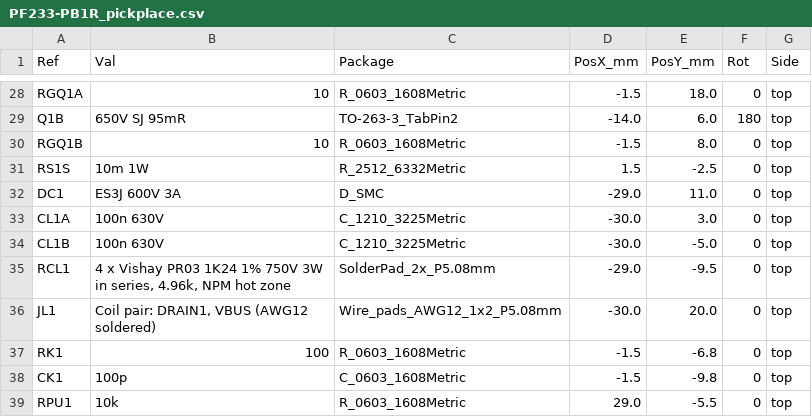
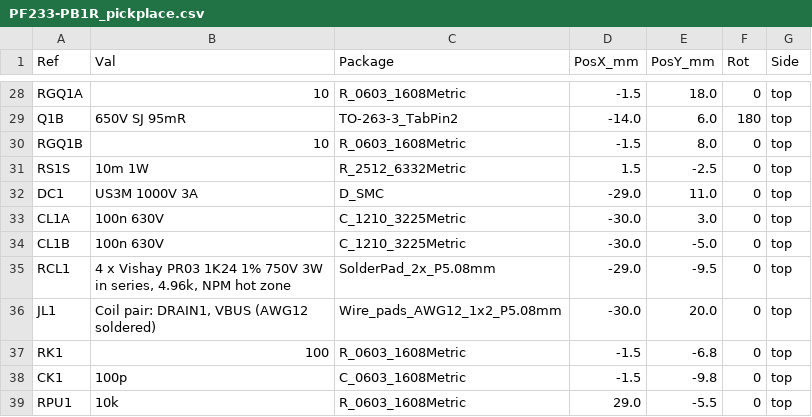
Before and after one commit to sappystick/ARX, a CSV file: data/results/PF233-PB1R_pickplace.csv, drawn as a sheet; only a part is shown, gaps mark what is left out.

```diff
--- a/data/results/PF233-PB1R_pickplace.csv
+++ b/data/results/PF233-PB1R_pickplace.csv
@@ -31,3 +31,3 @@ RGQ1B,10,R_0603_1608Metric,-1.5,8.0,0,top
 RS1S,10m 1W,R_2512_6332Metric,1.5,-2.5,0,top
-DC1,ES3J 600V 3A,D_SMC,-29.0,11.0,0,top
+DC1,US3M 1000V 3A,D_SMC,-29.0,11.0,0,top
 CL1A,100n 630V,C_1210_3225Metric,-30.0,3.0,0,top
```
Also changed, not shown: data/results/PF233-PB1R_BOM.csv, data/results/SYSTEM_STRESS_MARGINS.csv, 34 other files.
